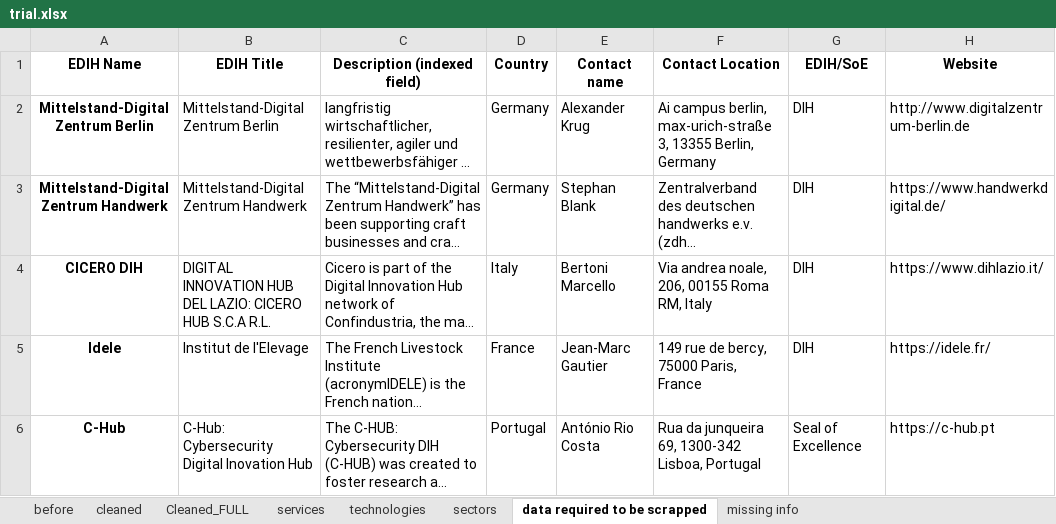
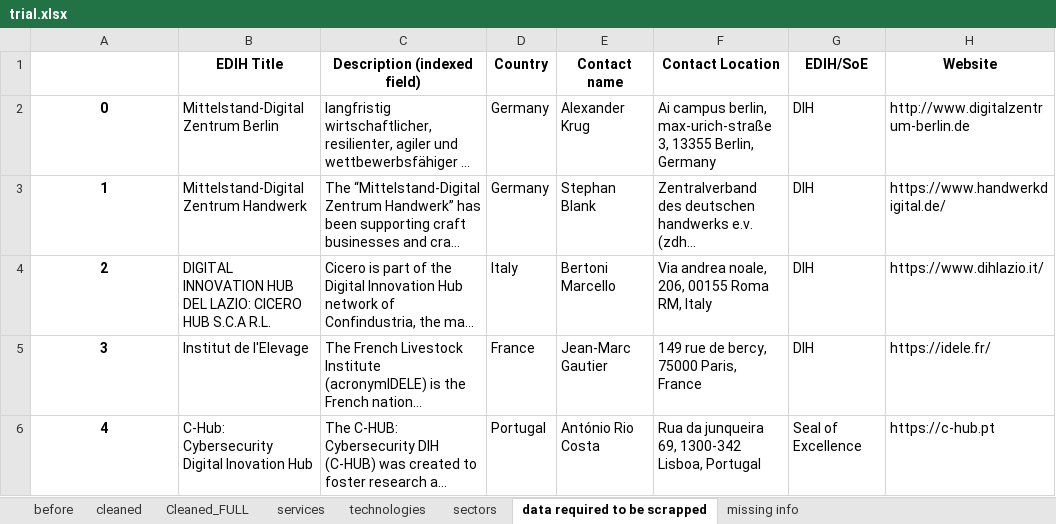
Before and after one commit to amanuelgthn/EDIH_MASTER_THESIS, an Excel workbook: trial.xlsx, sheet data required to be scrapped, drawn as a sheet; only a part is shown; long unchanged cells end in …; values as stored, in another font and other column widths than the file's, no borders; the diff covers the shown part only; the diff names each change by its address in the sheet, - before the commit and + after, or states it on an @@ line.

```diff
--- a/trial.xlsx (sheet data required to be scrapped)
+++ b/trial.xlsx (sheet data required to be scrapped)
-A1: EDIH Name
+A1: (empty)
-A2: Mittelstand-Digital Zentrum Berlin
+A2: 0
-A3: Mittelstand-Digital Zentrum Handwerk
+A3: 1
-A4: CICERO DIH
+A4: 2
-A5: Idele
+A5: 3
-A6: C-Hub
+A6: 4
```
Also changed, not shown: 1 added row and 4 edited cells elsewhere in this sheet, sheet Cleaned_FULL, sheet missing info, sheet cleaned, 6 other files.
